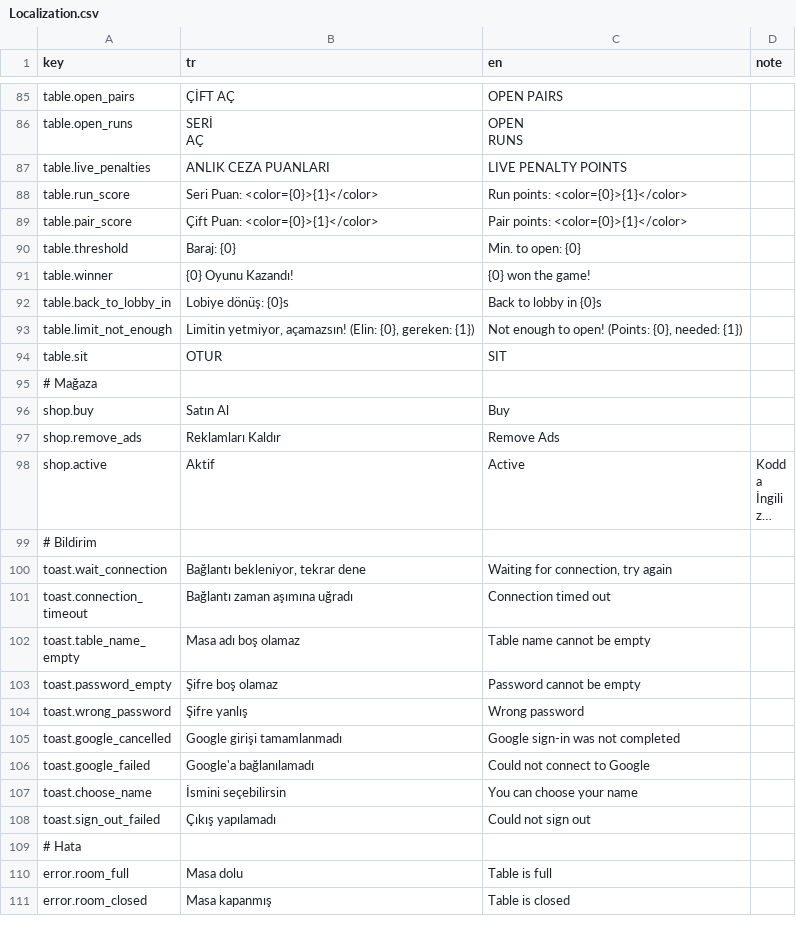
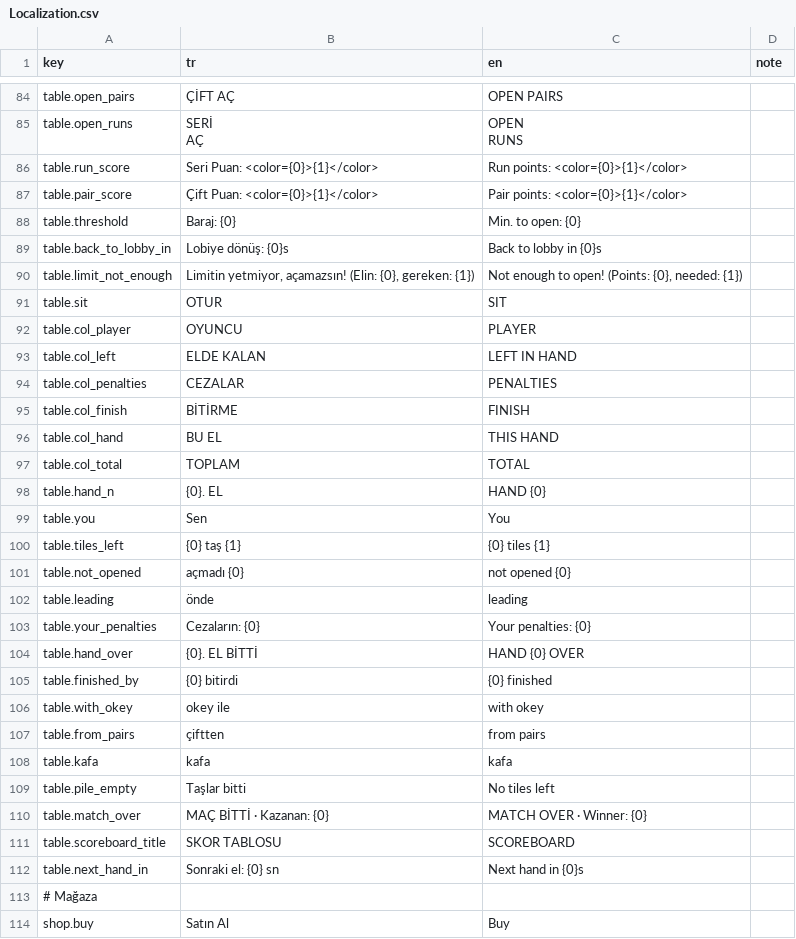
Before and after one commit to yu5ufyilmaz/51Okey, a CSV file: Assets/Resources/Localization.csv, drawn as a sheet; only a part is shown, gaps mark what is left out; the shorter side is filled out with more unchanged rows; long unchanged cells end in …; the diff covers the shown part only.

```diff
--- a/Assets/Resources/Localization.csv
+++ b/Assets/Resources/Localization.csv
@@ -88,3 +87,2 @@ AÇ","OPEN
 RUNS",
-table.live_penalties,ANLIK CEZA PUANLARI,LIVE PENALTY POINTS,
 table.run_score,Seri Puan: <color={0}>{1}</color>,Run points: <color={0}>{1}</color>,
@@ -92,3 +90,2 @@ table.pair_score,Çift Puan: <color={0}>{1}</color>,Pair points: <color={0}>{1}<
 table.threshold,Baraj: {0},Min. to open: {0},
-table.winner,{0} Oyunu Kazandı!,{0} won the game!,
 table.back_to_lobby_in,Lobiye dönüş: {0}s,Back to lobby in {0}s,
@@ -96,2 +93,23 @@ table.limit_not_enough,"Limitin yetmiyor, açamazsın! (Elin: {0}, gereken: {1})
 table.sit,OTUR,SIT,
+table.col_player,OYUNCU,PLAYER,
+table.col_left,ELDE KALAN,LEFT IN HAND,
+table.col_penalties,CEZALAR,PENALTIES,
+table.col_finish,BİTİRME,FINISH,
+table.col_hand,BU EL,THIS HAND,
+table.col_total,TOPLAM,TOTAL,
+table.hand_n,{0}. EL,HAND {0},
+table.you,Sen,You,
+table.tiles_left,{0} taş  {1},{0} tiles  {1},
+table.not_opened,açmadı  {0},not opened  {0},
+table.leading,önde,leading,
+table.your_penalties,Cezaların: {0},Your penalties: {0},
+table.hand_over,{0}. EL BİTTİ,HAND {0} OVER,
+table.finished_by,{0} bitirdi,{0} finished,
+table.with_okey,okey ile,with okey,
+table.from_pairs,çiftten,from pairs,
+table.kafa,kafa,kafa,
+table.pile_empty,Taşlar bitti,No tiles left,
+table.match_over,MAÇ BİTTİ · Kazanan: {0},MATCH OVER · Winner: {0},
+table.scoreboard_title,SKOR TABLOSU,SCOREBOARD,
+table.next_hand_in,Sonraki el: {0} sn,Next hand in {0}s,
 # Mağaza
```
Also changed, not shown: 1 removed row elsewhere in this file, 8 other files.
